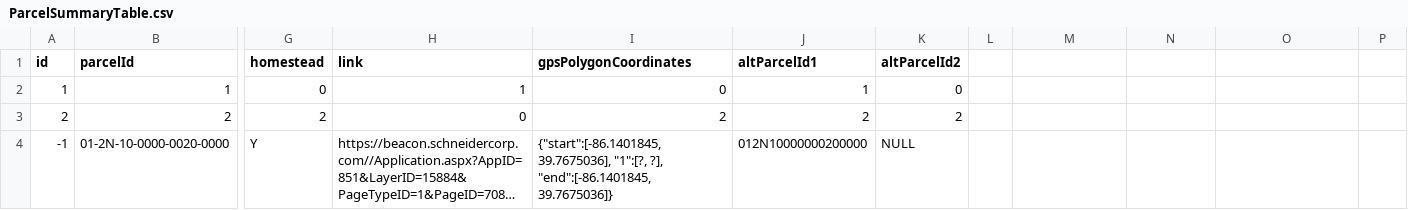
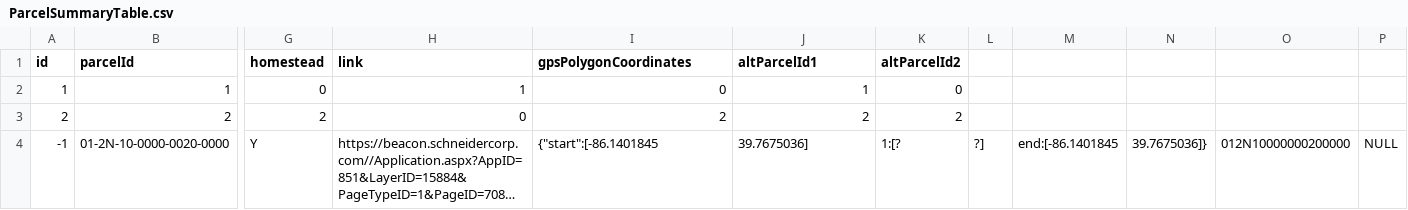
Before and after one commit to mammothfactory/MammothGPT-V2, a CSV file: DatasetConfiguration/ParcelSummaryTable.csv, drawn as a sheet; only a part is shown, gaps mark what is left out; long unchanged cells end in …; the diff names each change by its address in the sheet, - before the commit and + after, or states it on an @@ line.

Commit message:
Syncing ParcelSummaryTable.csv to ScrapeGPT.db

```diff
--- a/DatasetConfiguration/ParcelSummaryTable.csv
+++ b/DatasetConfiguration/ParcelSummaryTable.csv
-I4 (gpsPolygonCoordinates): {"start":[-86.1401845, 39.7675036], "1":[?, ?], "end":[-86.1401845, 39.7675036]}
+I4 (gpsPolygonCoordinates): {"start":[-86.1401845
-J4 (altParcelId1): 012N10000000200000
+J4 (altParcelId1): 39.7675036]
-K4 (altParcelId2): NULL
+K4 (altParcelId2): 1:[?
-L4: (empty)
+L4: ?]
-M4: (empty)
+M4: end:[-86.1401845
-N4: (empty)
+N4: 39.7675036]}
-O4: (empty)
+O4: 012N10000000200000
-P4: (empty)
+P4: NULL
```
